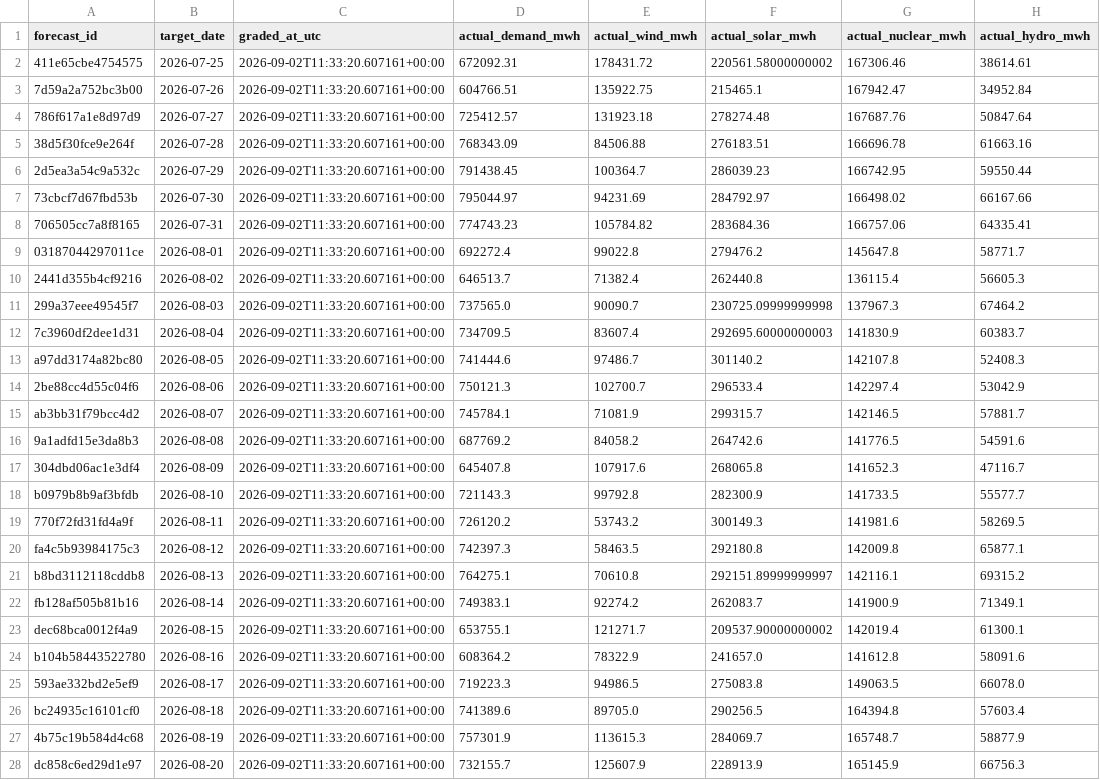
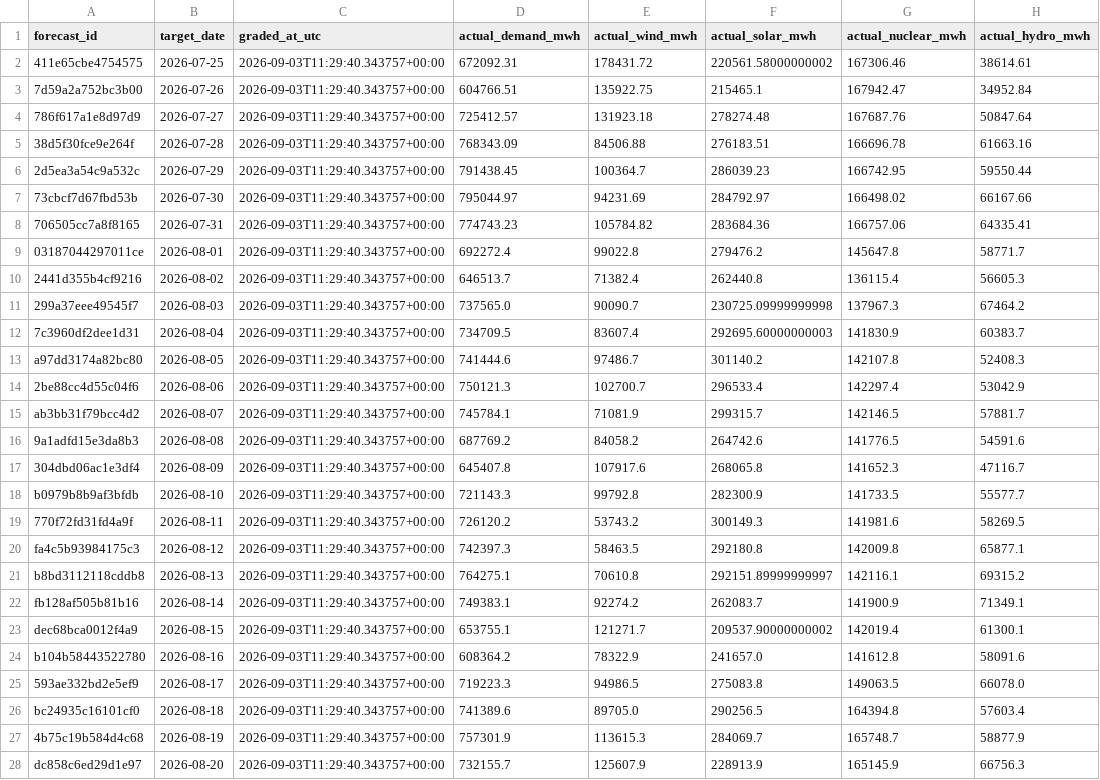
Before and after one commit to Evanssdas/Spain-Market-Platform, a CSV file: logs/forecast_grades.csv, drawn as a sheet; only a part is shown; the diff covers the shown part only; the diff names each change by its address in the sheet, - before the commit and + after, or states it on an @@ line.

```diff
--- a/logs/forecast_grades.csv
+++ b/logs/forecast_grades.csv
-C2:C28 (graded_at_utc): 2026-09-02T11:33:20.607161+00:00
+C2:C28 (graded_at_utc): 2026-09-03T11:29:40.343757+00:00
```
Also changed, not shown: 1 added row and 12 edited cells elsewhere in this file, data/processed/prices_daily.csv, data/processed/system_daily.csv, 7 other files.
